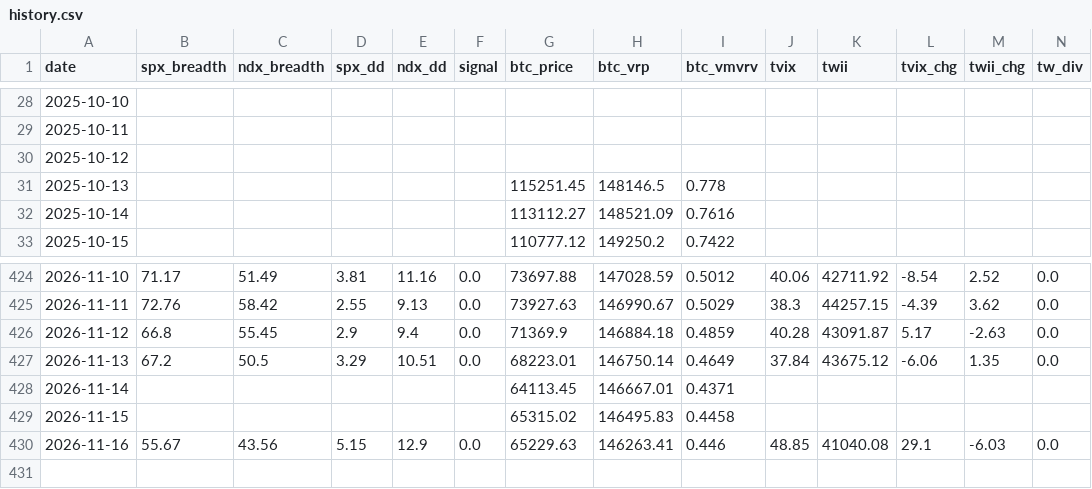
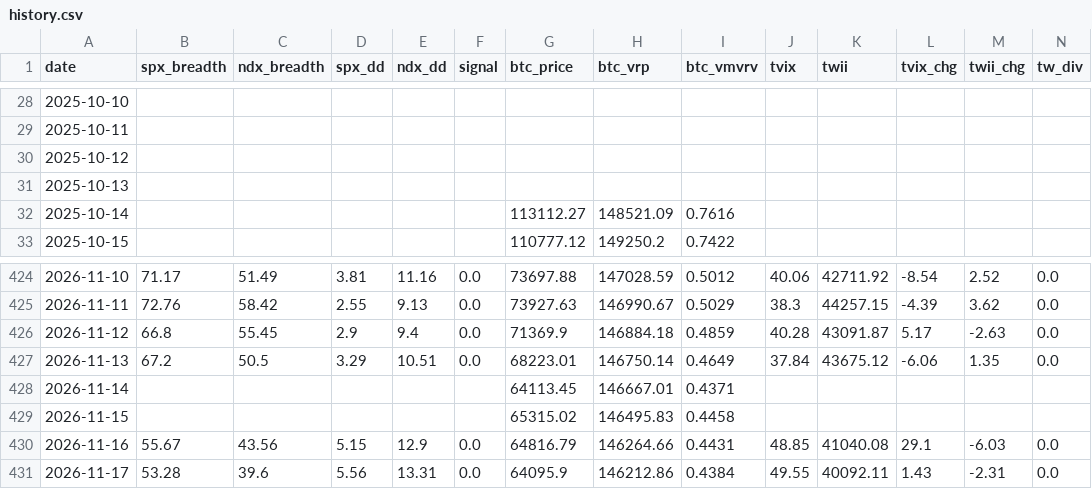
Before and after one commit to luke120513-sys/dip-signal, a CSV file: history.csv, drawn as a sheet; only a part is shown, gaps mark what is left out; rows hold the shown columns only; the diff names each change by its address in the sheet, - before the commit and + after, or states it on an @@ line.

```diff
--- a/history.csv
+++ b/history.csv
-G31 (btc_price): 115251.45
+G31 (btc_price): (empty)
-H31 (btc_vrp): 148146.5
+H31 (btc_vrp): (empty)
-I31 (btc_vmvrv): 0.778
+I31 (btc_vmvrv): (empty)
-G430 (btc_price): 65229.63
+G430 (btc_price): 64816.79
-H430 (btc_vrp): 146263.41
+H430 (btc_vrp): 146264.66
-I430 (btc_vmvrv): 0.446
+I430 (btc_vmvrv): 0.4431
+row 431: 2026-11-17 | 53.28 | 39.6 | 5.56 | 13.31 | 0.0 | 64095.9 | 146212.86 | 0.4384 | 49.55 | 40092.11 | 1.43 | -2.31 | 0.0
```
Also changed, not shown: 4 other files.
